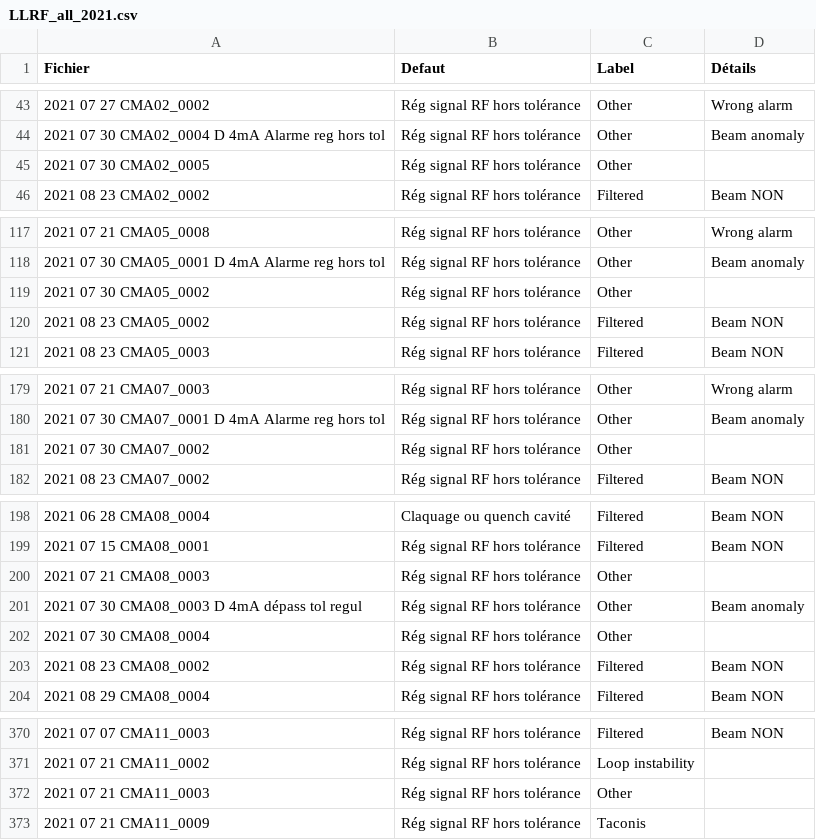
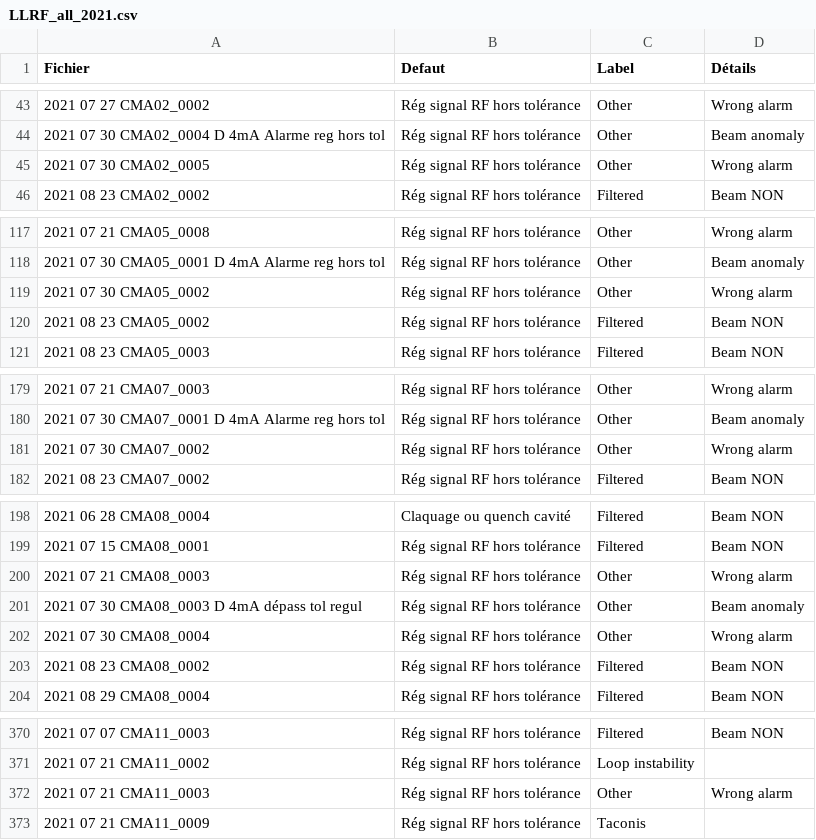
Before and after one commit to Tengaj/Classify_PostMortemFile, a CSV file: resultat/LLRF_all_2021.csv, drawn as a sheet; only a part is shown, gaps mark what is left out.

Commit message:
Nouvelle modification des résultat de 2021, changement de cas de "Other" vers des "Other;Wrong Alarm".

```diff
--- a/resultat/LLRF_all_2021.csv
+++ b/resultat/LLRF_all_2021.csv
@@ -44,3 +44,3 @@ Fichier;Defaut;Label;Détails
 2021 07 30 CMA02_0004 D 4mA Alarme reg hors tol;Rég signal RF hors tolérance;Other;Beam anomaly
-2021 07 30 CMA02_0005;Rég signal RF hors tolérance;Other
+2021 07 30 CMA02_0005;Rég signal RF hors tolérance;Other;Wrong alarm
 2021 08 23 CMA02_0002;Rég signal RF hors tolérance;Filtered;Beam NON
@@ -118,3 +118,3 @@ Fichier;Defaut;Label;Détails
 2021 07 30 CMA05_0001 D 4mA Alarme reg hors tol;Rég signal RF hors tolérance;Other;Beam anomaly
-2021 07 30 CMA05_0002;Rég signal RF hors tolérance;Other
+2021 07 30 CMA05_0002;Rég signal RF hors tolérance;Other;Wrong alarm
 2021 08 23 CMA05_0002;Rég signal RF hors tolérance;Filtered;Beam NON
@@ -180,3 +180,3 @@ Fichier;Defaut;Label;Détails
 2021 07 30 CMA07_0001 D 4mA Alarme reg hors tol;Rég signal RF hors tolérance;Other;Beam anomaly
-2021 07 30 CMA07_0002;Rég signal RF hors tolérance;Other
+2021 07 30 CMA07_0002;Rég signal RF hors tolérance;Other;Wrong alarm
 2021 08 23 CMA07_0002;Rég signal RF hors tolérance;Filtered;Beam NON
@@ -199,5 +199,5 @@ Fichier;Defaut;Label;Détails
 2021 07 15 CMA08_0001;Rég signal RF hors tolérance;Filtered;Beam NON
-2021 07 21 CMA08_0003;Rég signal RF hors tolérance;Other
+2021 07 21 CMA08_0003;Rég signal RF hors tolérance;Other;Wrong alarm
 2021 07 30 CMA08_0003 D 4mA dépass tol regul;Rég signal RF hors tolérance;Other;Beam anomaly
-2021 07 30 CMA08_0004;Rég signal RF hors tolérance;Other
+2021 07 30 CMA08_0004;Rég signal RF hors tolérance;Other;Wrong alarm
 2021 08 23 CMA08_0002;Rég signal RF hors tolérance;Filtered;Beam NON
@@ -371,3 +371,3 @@ Fichier;Defaut;Label;Détails
 2021 07 21 CMA11_0002;Rég signal RF hors tolérance;Loop instability
-2021 07 21 CMA11_0003;Rég signal RF hors tolérance;Other
+2021 07 21 CMA11_0003;Rég signal RF hors tolérance;Other;Wrong alarm
 2021 07 21 CMA11_0009;Rég signal RF hors tolérance;Taconis
```
